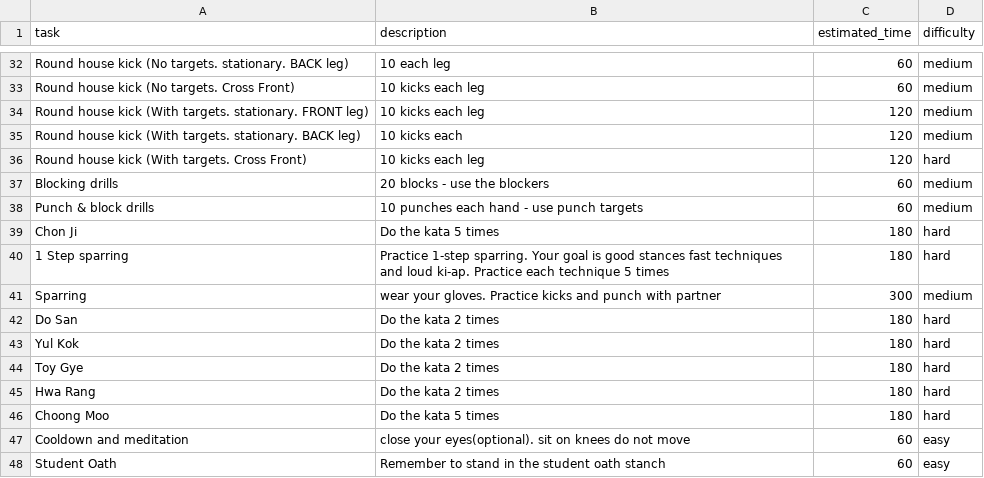
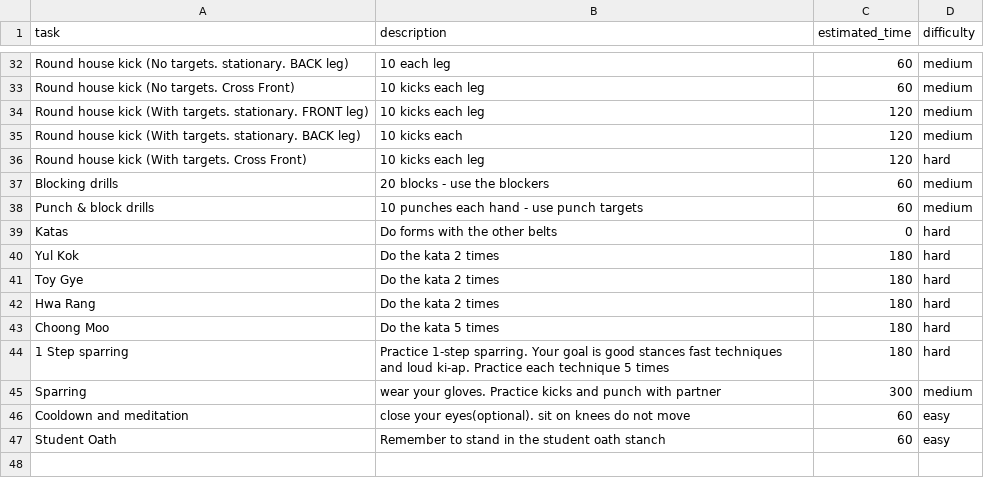
Before and after one commit to khanguyen78/karate-task-tracker, a CSV file: brownbelt.csv, drawn as a sheet; only a part is shown, gaps mark what is left out.

```diff
--- a/brownbelt.csv
+++ b/brownbelt.csv
@@ -38,6 +38,3 @@ Blocking drills, 20 blocks - use the blockers, 60, medium
 Punch & block drills, 10 punches each hand - use punch targets, 60, medium
-Chon Ji, Do the kata 5 times, 180, hard
-1 Step sparring, Practice 1-step sparring. Your goal is good stances fast techniques and loud ki-ap. Practice each technique 5 times, 180, hard
-Sparring, wear your gloves. Practice kicks and punch with partner, 300, medium
-Do San, Do the kata 2 times, 180, hard
+Katas, Do forms with the other belts, 0, hard
 Yul Kok, Do the kata 2 times, 180, hard
@@ -46,2 +43,4 @@ Hwa Rang, Do the kata 2 times, 180, hard
 Choong Moo, Do the kata 5 times, 180, hard
+1 Step sparring, Practice 1-step sparring. Your goal is good stances fast techniques and loud ki-ap. Practice each technique 5 times, 180, hard
+Sparring, wear your gloves. Practice kicks and punch with partner, 300, medium
 Cooldown and meditation, close your eyes(optional). sit on knees do not move, 60, easy
```
Also changed, not shown: colton.csv, whitebelt.csv, 6 other files.
